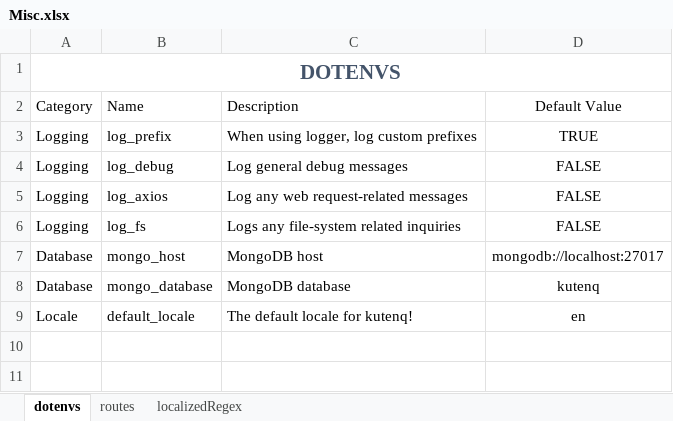
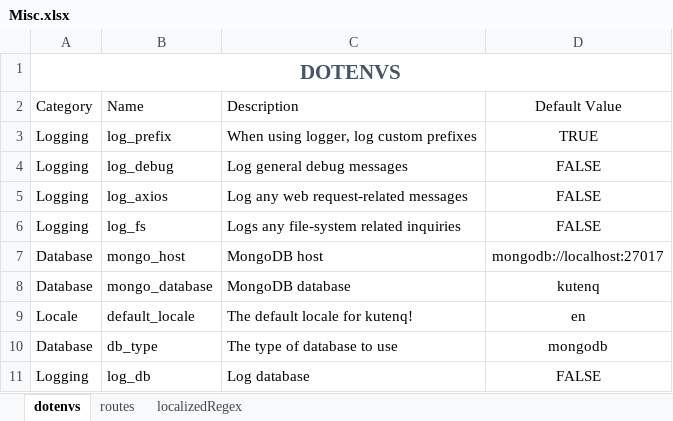
Before and after one commit to gabrielchantayan/kutenq-old, an Excel workbook: tools/excel/Misc.xlsx, sheet dotenvs, drawn as a sheet; values as stored, in another font and other column widths than the file's, no borders; table styles not drawn; the diff names each change by its address in the sheet, - before the commit and + after, or states it on an @@ line.

Commit message:
Database stuffs, getting locales

```diff
--- a/tools/excel/Misc.xlsx (sheet dotenvs)
+++ b/tools/excel/Misc.xlsx (sheet dotenvs)
+row 10: Database | db_type | The type of database to use | mongodb
+row 11: Logging | log_db | Log database | FALSE
```
Also changed, not shown: 25 other files.
